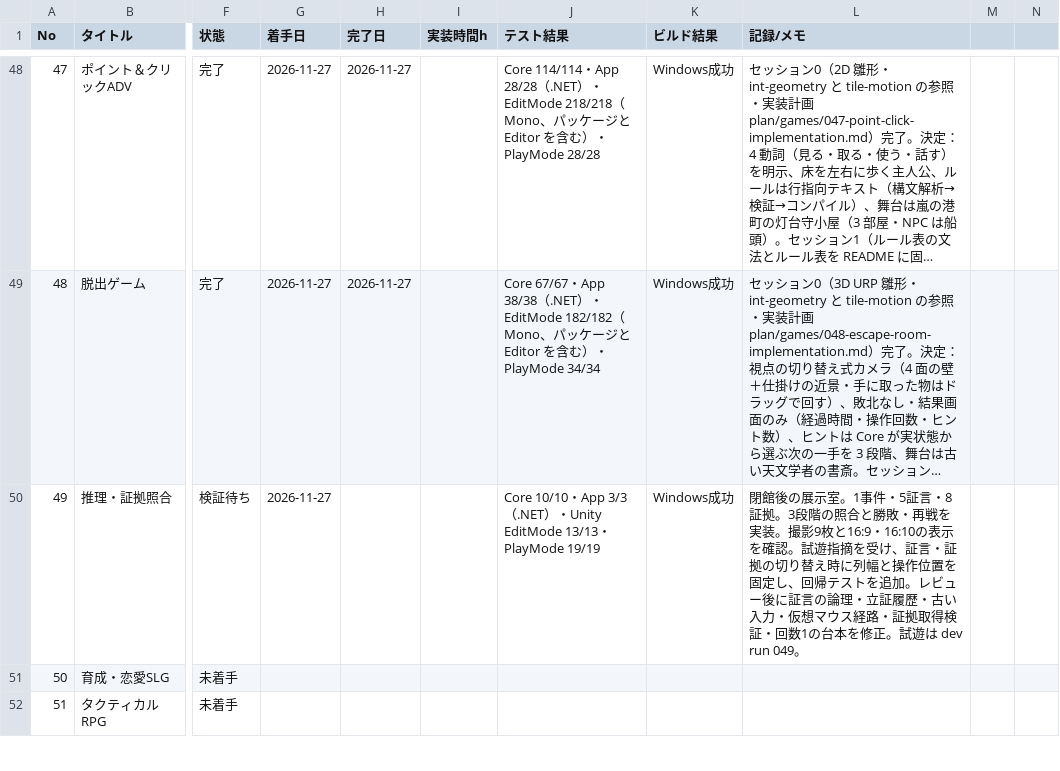
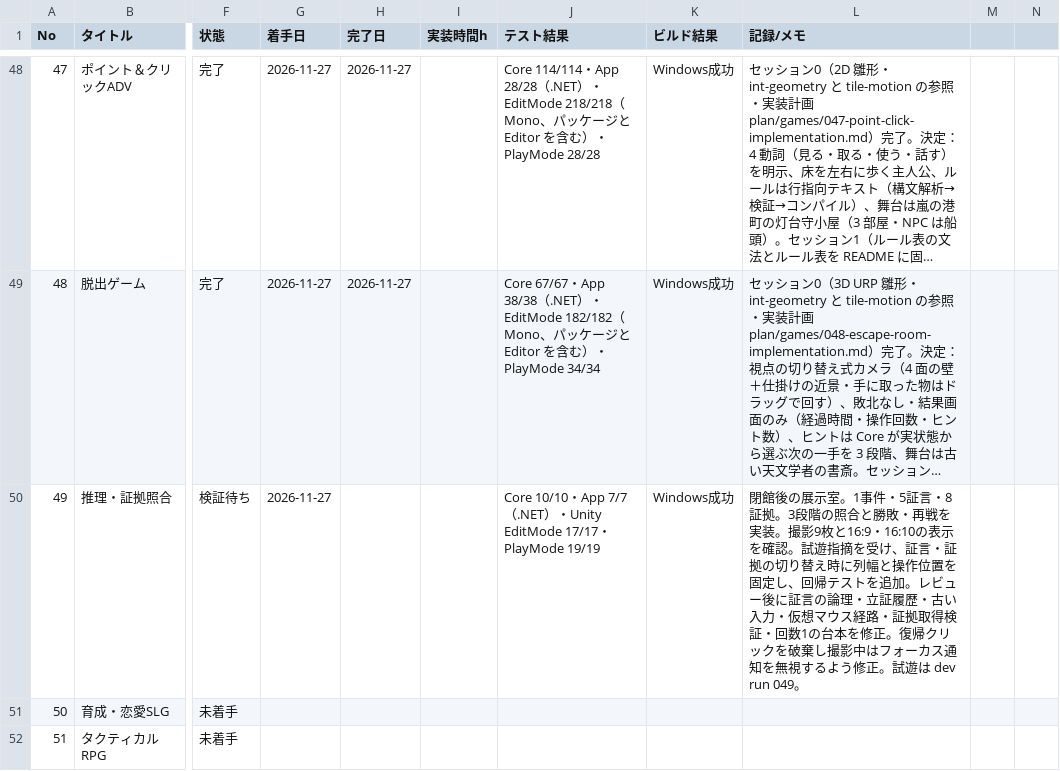
Before and after one commit to srndpty/unity-100games, a CSV file: plan/progress.csv, drawn as a sheet; only a part is shown, gaps mark what is left out; long unchanged cells end in …; the diff names each change by its address in the sheet, - before the commit and + after, or states it on an @@ line.

```diff
--- a/plan/progress.csv
+++ b/plan/progress.csv
-J50 (テスト結果): …・App 3/3（.NET）・Unity EditMode 13/13・PlayMode…
+J50 (テスト結果): …・App 7/7（.NET）・Unity EditMode 17/17・PlayMode…
-L50 (記録/メモ): …を修正。試遊は…
+L50 (記録/メモ): …を修正。復帰クリックを破棄し撮影中はフォーカス通知を無視するよう修正。試遊は…
```
Also changed, not shown: 6 other files.
